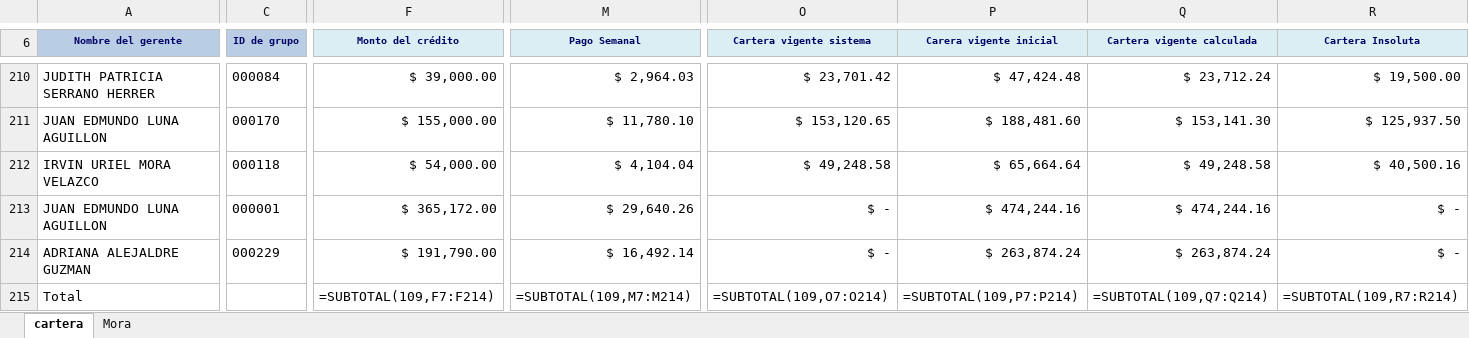
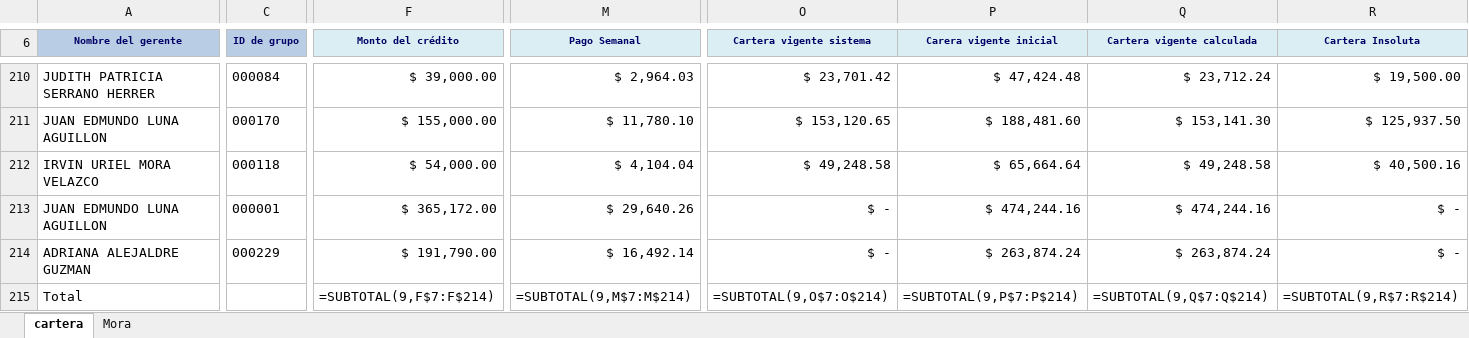
Before and after one commit to uzzielvz/cartera_generator, an Excel workbook: output_automatizado.xlsx, sheet cartera, drawn as a sheet; only a part is shown, gaps mark what is left out; values as stored, in another font and other column widths than the file's, no borders; formulas without a stored value are shown as written; table styles not drawn; the diff covers the shown part only; the diff names each change by its address in the sheet, - before the commit and + after, or states it on an @@ line.

```diff
--- a/output_automatizado.xlsx (sheet cartera)
+++ b/output_automatizado.xlsx (sheet cartera)
-F215 (Monto del crédito): =SUBTOTAL(109,F7:F214)
+F215 (Monto del crédito): =SUBTOTAL(9,F$7:F$214)
-M215 (Pago Semanal): =SUBTOTAL(109,M7:M214)
+M215 (Pago Semanal): =SUBTOTAL(9,M$7:M$214)
-O215 (Cartera vigente sistema): =SUBTOTAL(109,O7:O214)
+O215 (Cartera vigente sistema): =SUBTOTAL(9,O$7:O$214)
-P215 (Carera vigente inicial): =SUBTOTAL(109,P7:P214)
+P215 (Carera vigente inicial): =SUBTOTAL(9,P$7:P$214)
-Q215 (Cartera vigente calculada): =SUBTOTAL(109,Q7:Q214)
+Q215 (Cartera vigente calculada): =SUBTOTAL(9,Q$7:Q$214)
-R215 (Cartera Insoluta): =SUBTOTAL(109,R7:R214)
+R215 (Cartera Insoluta): =SUBTOTAL(9,R$7:R$214)
```
Also changed, not shown: 8 edited cells elsewhere in this sheet, 4 other files.
